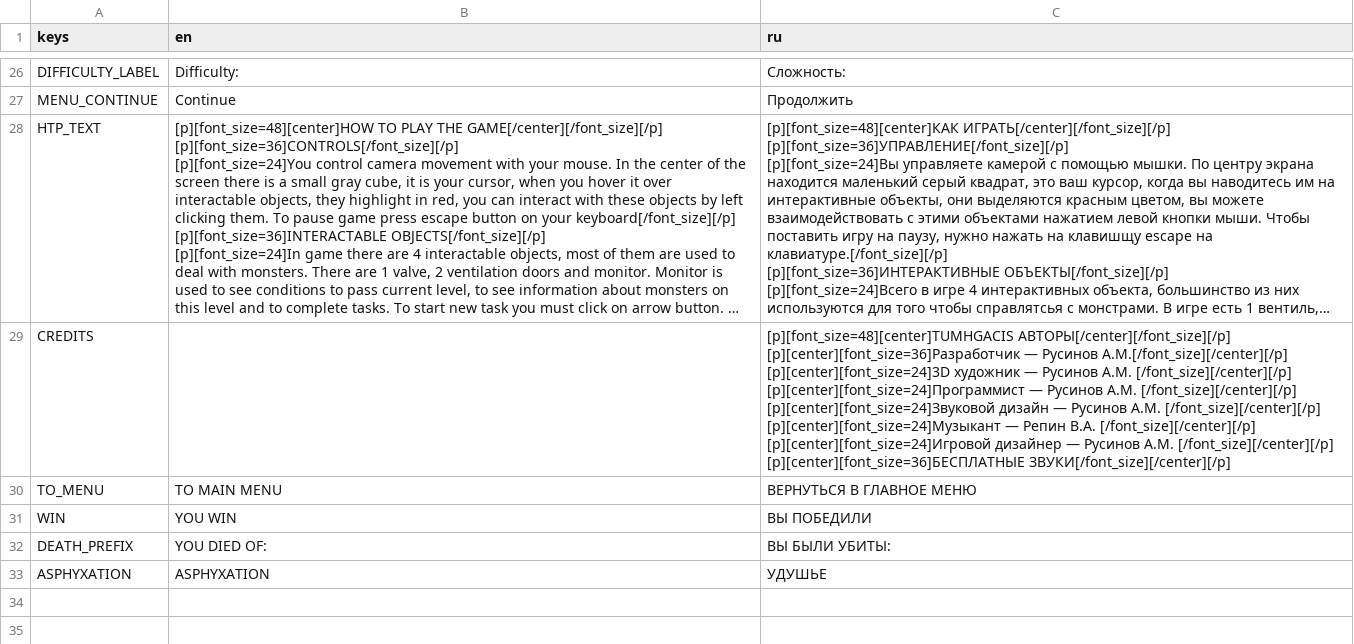
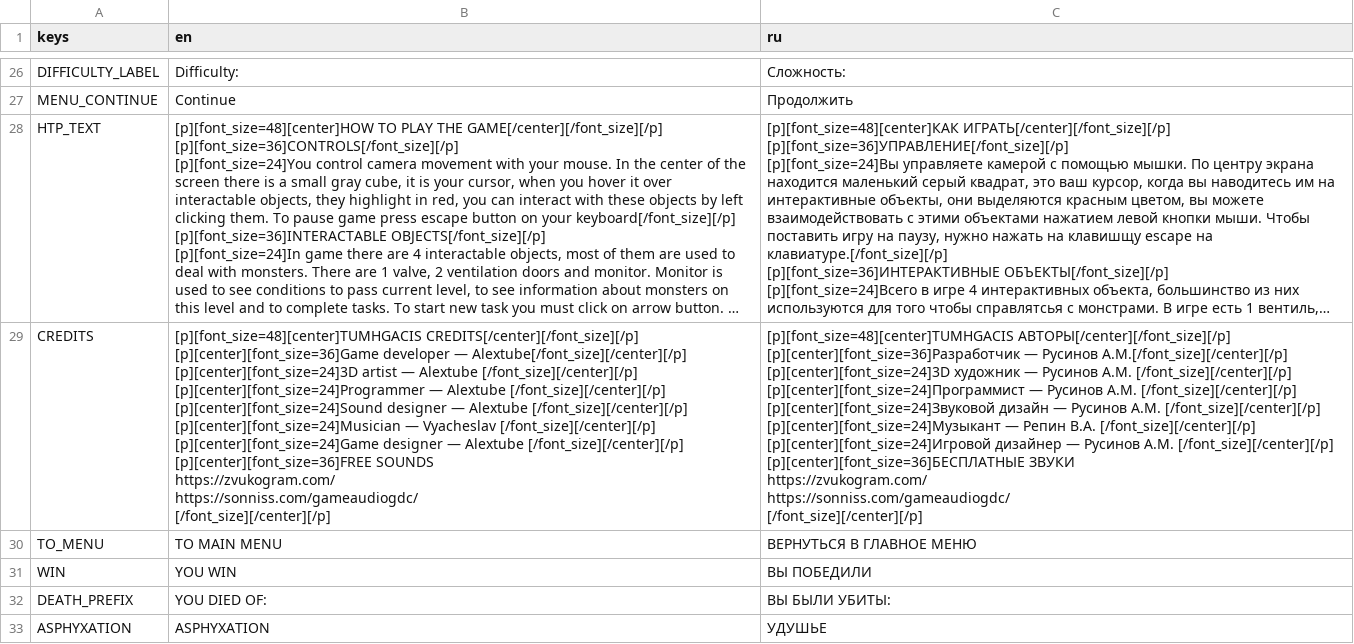
Before and after one commit to Alextubeplay/TUMHGACIS, a CSV file: project/localization/translations.csv, drawn as a sheet; only a part is shown, gaps mark what is left out; long unchanged cells end in …; ↵ is a line break in a cell; the diff names each change by its address in the sheet, - before the commit and + after, or states it on an @@ line.

```diff
--- a/project/localization/translations.csv
+++ b/project/localization/translations.csv
-B29 (en): (empty)
+B29 (en): [p][font_size=48][center]TUMHGACIS CREDITS[/center][/font_size][/p] ↵ [p][center][font_size=36]Game developer — Alextube[/font_size][/center][/p] ↵ [p][center][font_size=24]3D artist — Alextube [/font_size][/center][/p] ↵ [p][center][font_size=24]Programmer — Alextube [/font_size][/center][/p] ↵ [p][center][font_size=24]Sound designer — Alextube [/font_size][/center][/p] ↵ [p][center][font_size=24]Musician — Vyacheslav [/font_size][/center][/p] ↵ [p][center][font_size=24]Game designer — Alextube [/font_size][/center][/p] ↵ [p][center][font_size=36]FREE SOUNDS ↵ https://zvukogram.com/ ↵ https://sonniss.com/gameaudiogdc/ ↵ [/font_size][/center][/p]
-C29 (ru): …[/font_size][/center][/p] ↵ [p][center][font_size=36]БЕСПЛАТНЫЕ ЗВУКИ[/font_size][/center][/p]
+C29 (ru): …[/font_size][/center][/p] ↵ [p][center][font_size=36]БЕСПЛАТНЫЕ ЗВУКИ ↵ https://zvukogram.com/ ↵ https://sonniss.com/gameaudiogdc/ ↵ [/font_size][/center][/p]
```
Also changed, not shown: 43 other files.
